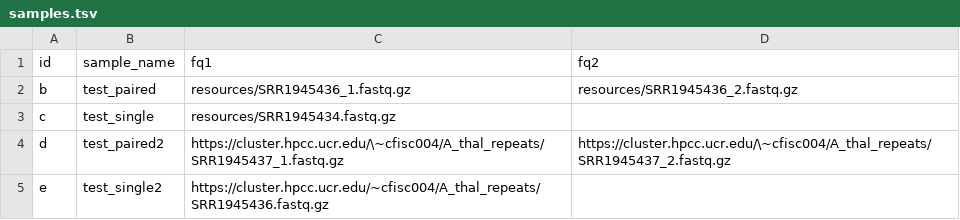
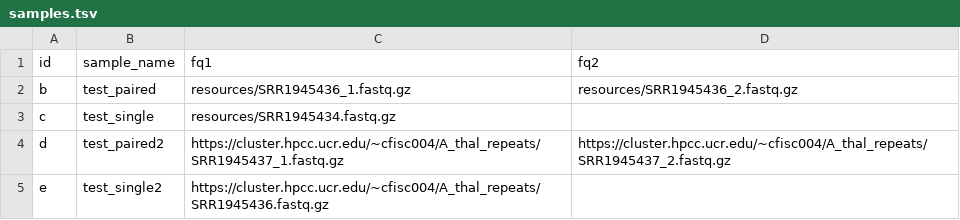
Before and after one commit to cjfiscus/Kmer-it, a TSV file: config/samples.tsv, drawn as a sheet.

Commit message:
Fix single-end sample misrouting and cov_norm skip-path mismatch
- ln_fastq_pe/dl_fastq_pe treated any sample sheet with an fq2 column
  as paired-end, even for rows with no fq2 value (checked column
  presence, not per-row null). Combined with dl_fastq_pe having no
  input: validation (fq1/fq2 are params since they may be remote
  URLs), this meant Snakemake always considered the PE branch
  schedulable and, per ruleorder, always preferred it over SE - so
  single-end samples were silently routed through PE rules, producing
  a job that tried to wget the literal string "nan" as the mate file.
  Fixed by computing pe_ids/se_ids once from the sample sheet and
  constraining the {id} wildcard on each PE/SE rule pair accordingly,
  so a given sample id can only ever match its actual read layout.
- skip_cov_norm (the cov_norm: false branch) wrote to
  results/count_tbl_gc_cov.txt.gz, but rule all and est_cn always
  require results/count_tbl_gc_qq.txt.gz (the name the cov_norm: true
  branch produces). Disabling coverage normalization made the DAG
  unsatisfiable. Fixed the output name to match.
- Fixed a stray literal backslash before ~ in sample d's URLs in
  config/samples.tsv, which would have broken wget for that sample.

Verified with snakemake 9.23.1 across default config, cov_norm/
gc_correct disabled, and all optional steps disabled - all four PE/SE
samples now route to the correct rule chain in each case.

```diff
--- a/config/samples.tsv
+++ b/config/samples.tsv
@@ -3,3 +3,3 @@ b	test_paired	resources/SRR1945436_1.fastq.gz	resources/SRR1945436_2.fastq.gz
 c	test_single	resources/SRR1945434.fastq.gz
-d	test_paired2	https://cluster.hpcc.ucr.edu/\~cfisc004/A_thal_repeats/SRR1945437_1.fastq.gz	https://cluster.hpcc.ucr.edu/\~cfisc004/A_thal_repeats/SRR1945437_2.fastq.gz
+d	test_paired2	https://cluster.hpcc.ucr.edu/~cfisc004/A_thal_repeats/SRR1945437_1.fastq.gz	https://cluster.hpcc.ucr.edu/~cfisc004/A_thal_repeats/SRR1945437_2.fastq.gz
 e	test_single2	https://cluster.hpcc.ucr.edu/~cfisc004/A_thal_repeats/SRR1945436.fastq.gz
```
Also changed, not shown: 1 other file.
